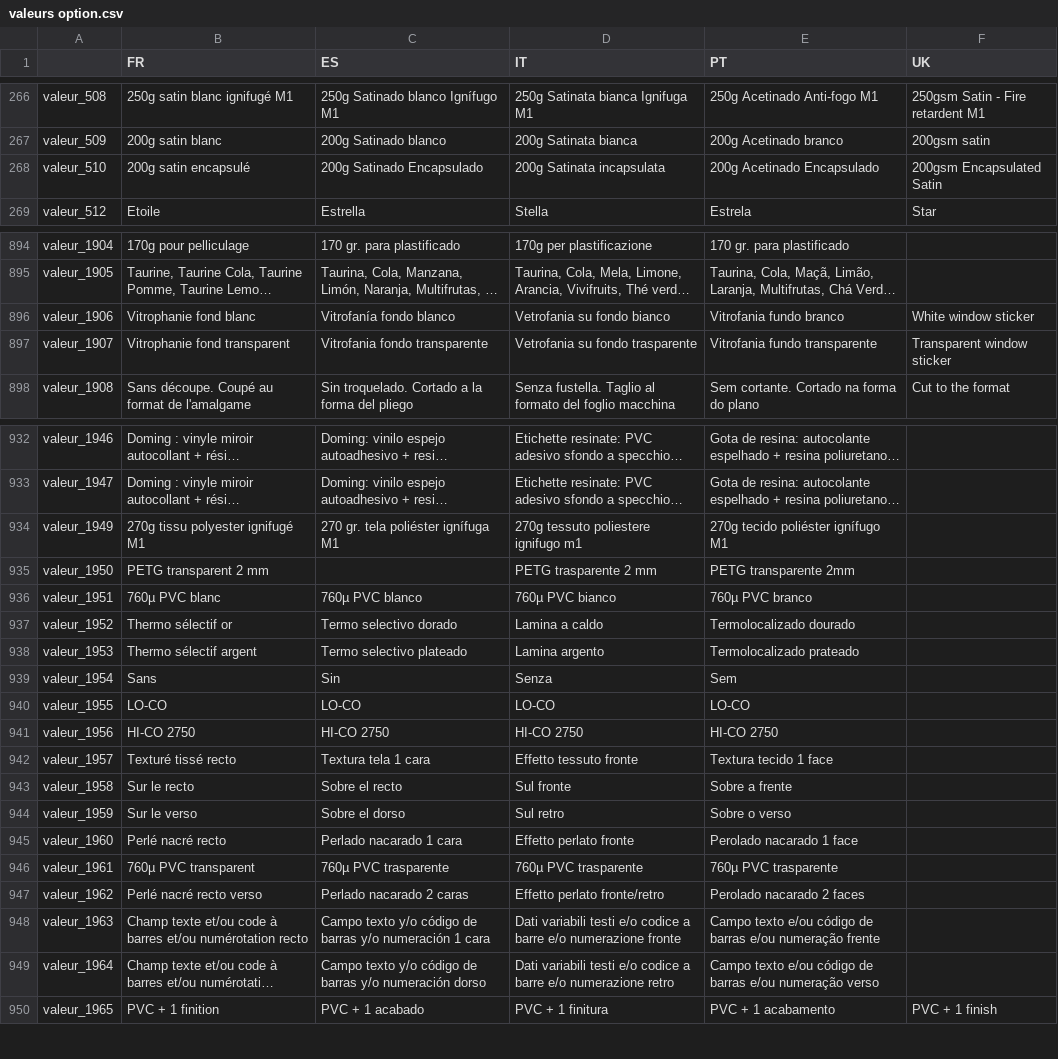
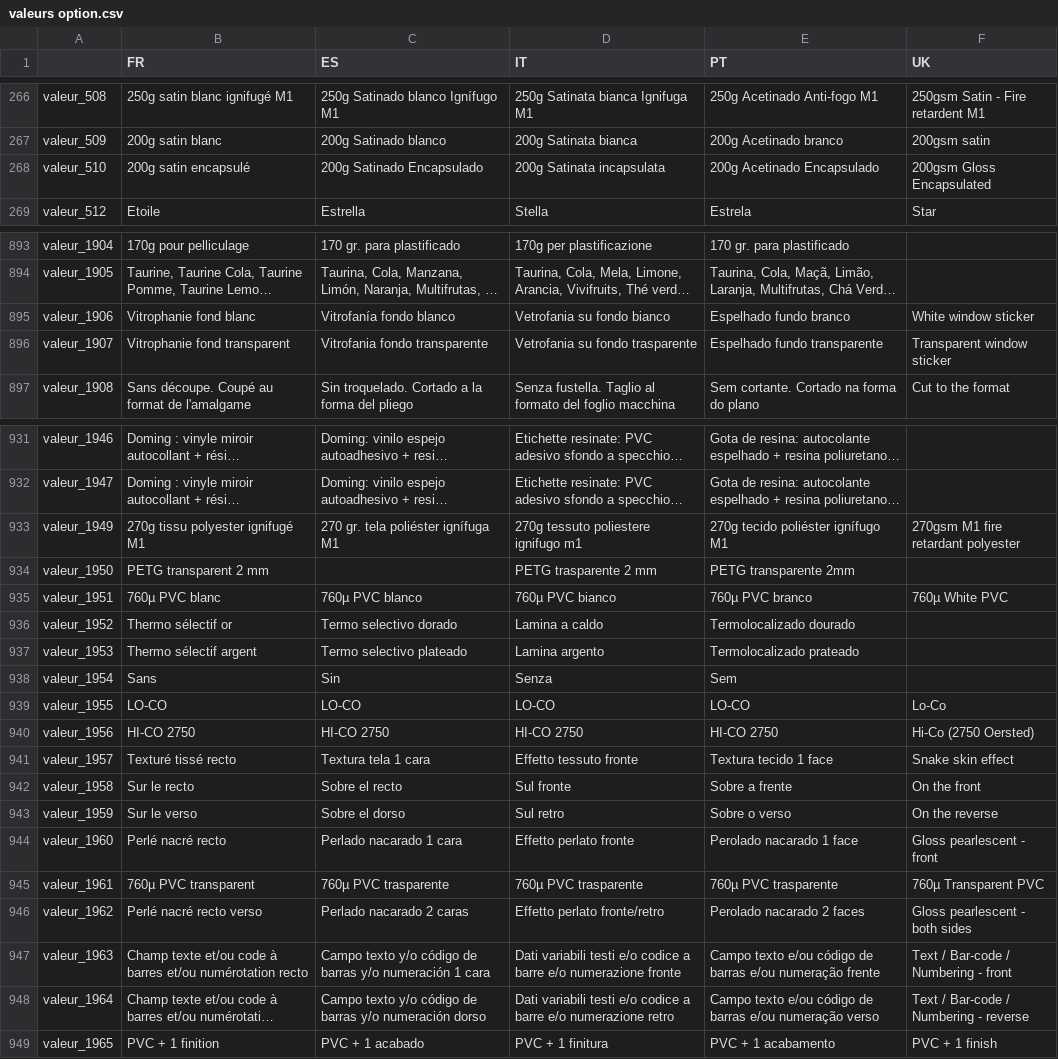
Before and after one commit to gitter-badger/genpdf, a CSV file: locale/valeurs option.csv, drawn as a sheet; only a part is shown, gaps mark what is left out; long unchanged cells end in …; addresses are those after the commit; the diff covers the shown part only; the diff names each change by its address in the sheet, - before the commit and + after, or states it on an @@ line.

```diff
--- a/locale/valeurs option.csv
+++ b/locale/valeurs option.csv
-F268 (UK): 200gsm Encapsulated Satin
+F268 (UK): 200gsm Gloss Encapsulated
-E895 (PT): Vitrofania fundo branco
+E895 (PT): Espelhado fundo branco
-E896 (PT): Vitrofania fundo transparente
+E896 (PT): Espelhado fundo transparente
-F933 (UK): (empty)
+F933 (UK): 270gsm M1 fire retardant polyester
-F935 (UK): (empty)
+F935 (UK): 760µ White PVC
-F939 (UK): (empty)
+F939 (UK): Lo-Co
-F940 (UK): (empty)
+F940 (UK): Hi-Co (2750 Oersted)
-F941 (UK): (empty)
+F941 (UK): Snake skin effect
-F942 (UK): (empty)
+F942 (UK): On the front
-F943 (UK): (empty)
+F943 (UK): On the reverse
-F944 (UK): (empty)
+F944 (UK): Gloss pearlescent - front
-F945 (UK): (empty)
+F945 (UK): 760µ Transparent PVC
-F946 (UK): (empty)
+F946 (UK): Gloss pearlescent - both sides
-F947 (UK): (empty)
+F947 (UK): Text / Bar-code / Numbering - front
-F948 (UK): (empty)
+F948 (UK): Text / Bar-code / Numbering - reverse
```
Also changed, not shown: 14 added rows, 1 removed row and 11 edited cells elsewhere in this file, locale/valeurs option court.csv, 1 other file.
